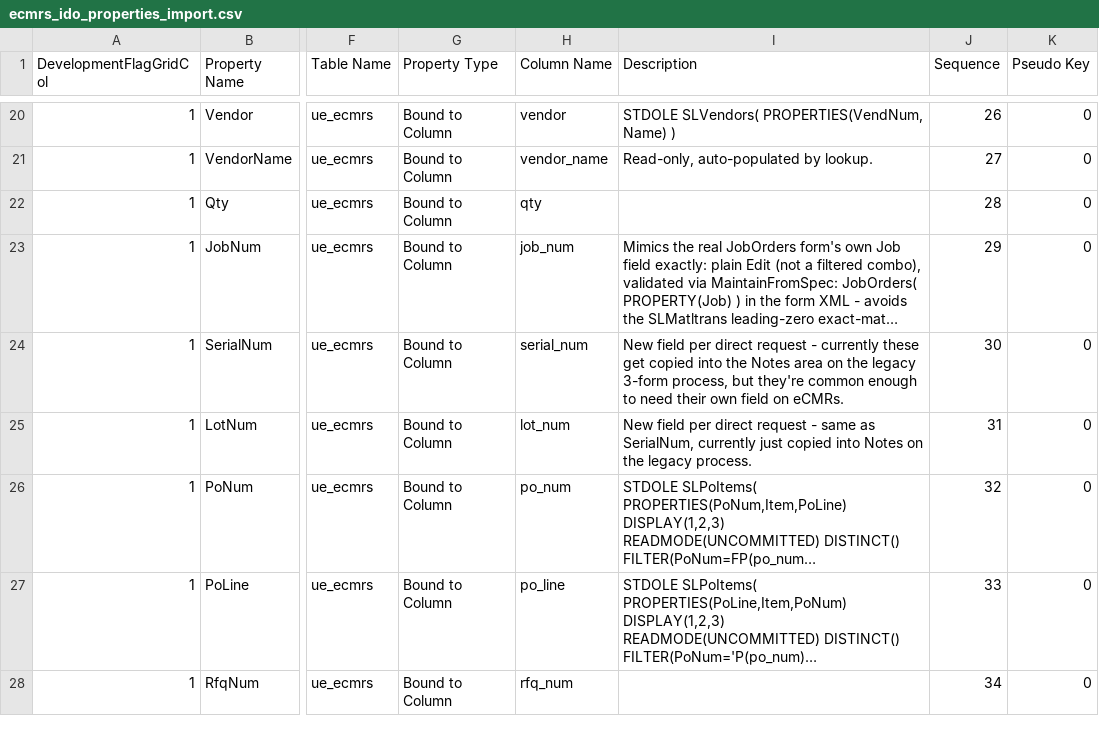
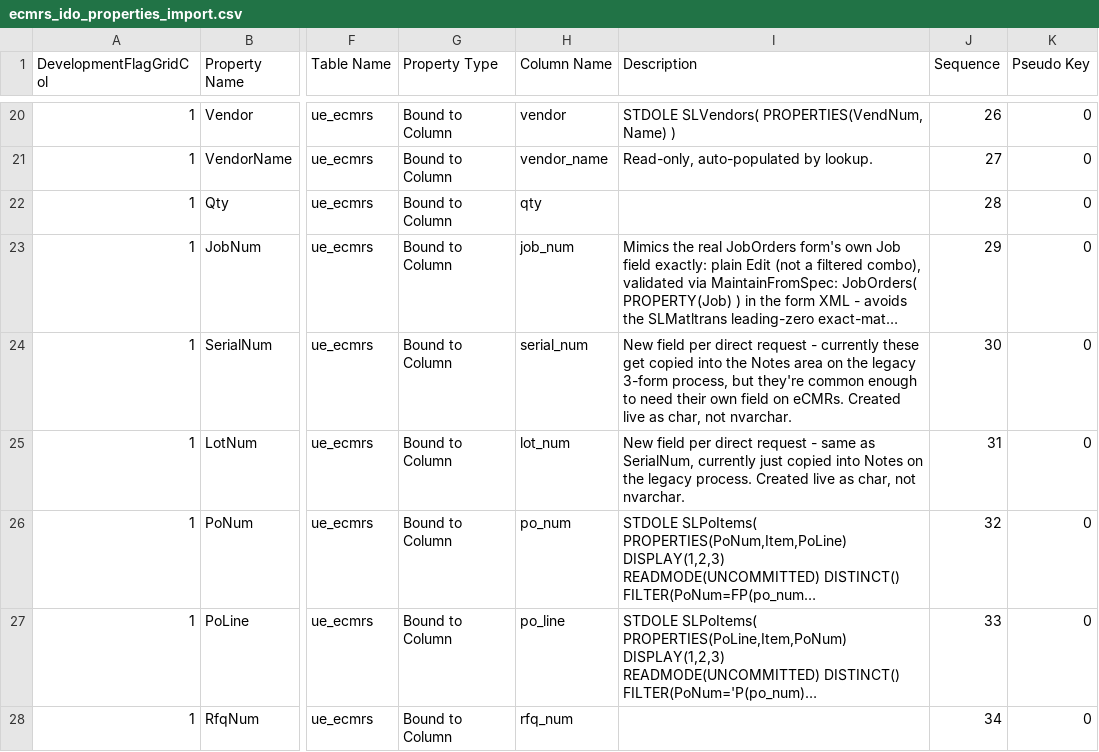
Before and after one commit to Enflite/eCMRs, a CSV file: exports/ecmrs_ido_properties_import.csv, drawn as a sheet; only a part is shown, gaps mark what is left out; long unchanged cells end in …; the diff names each change by its address in the sheet, - before the commit and + after, or states it on an @@ line.

```diff
--- a/exports/ecmrs_ido_properties_import.csv
+++ b/exports/ecmrs_ido_properties_import.csv
-I24 (Description): …on eCMRs.
+I24 (Description): …on eCMRs. Created live as char, not nvarchar.
-I25 (Description): …legacy process.
+I25 (Description): …legacy process. Created live as char, not nvarchar.
```
Also changed, not shown: exports/ecmrs_ido_properties.csv, exports/ecmrs_sql_columns_import.csv, 2 other files.
